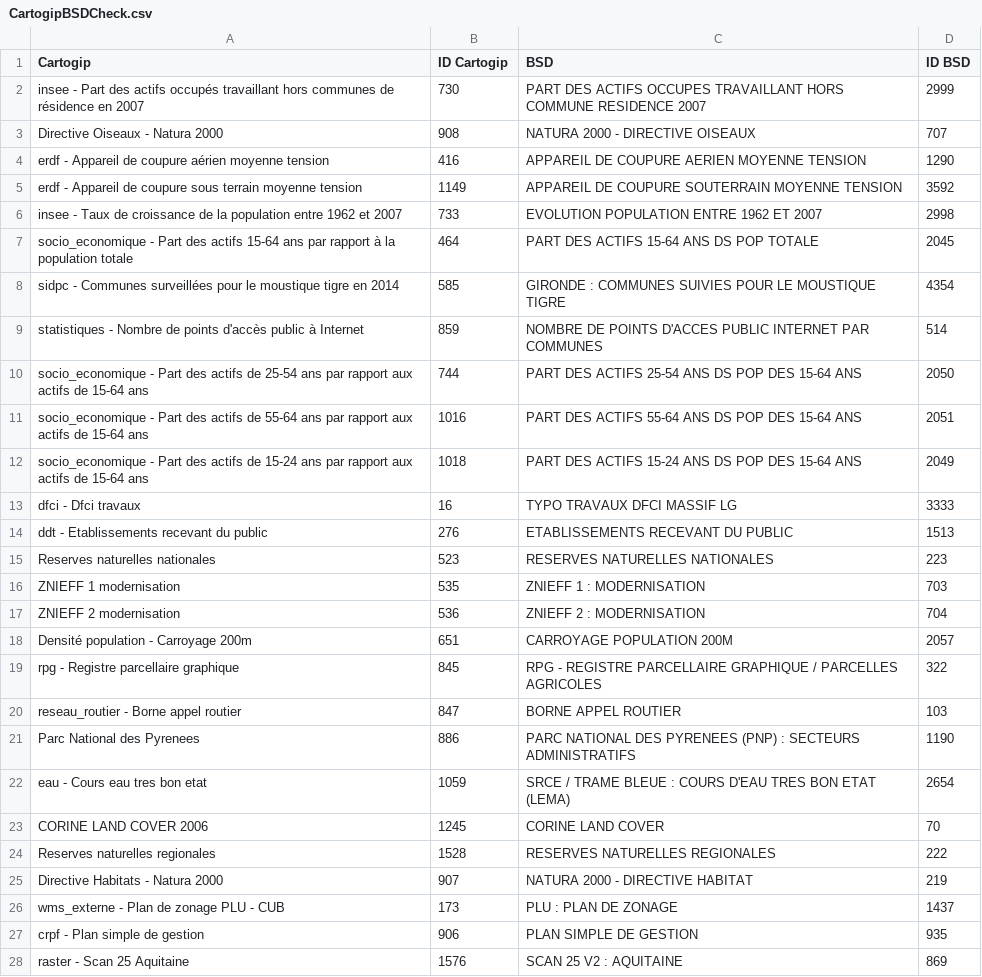
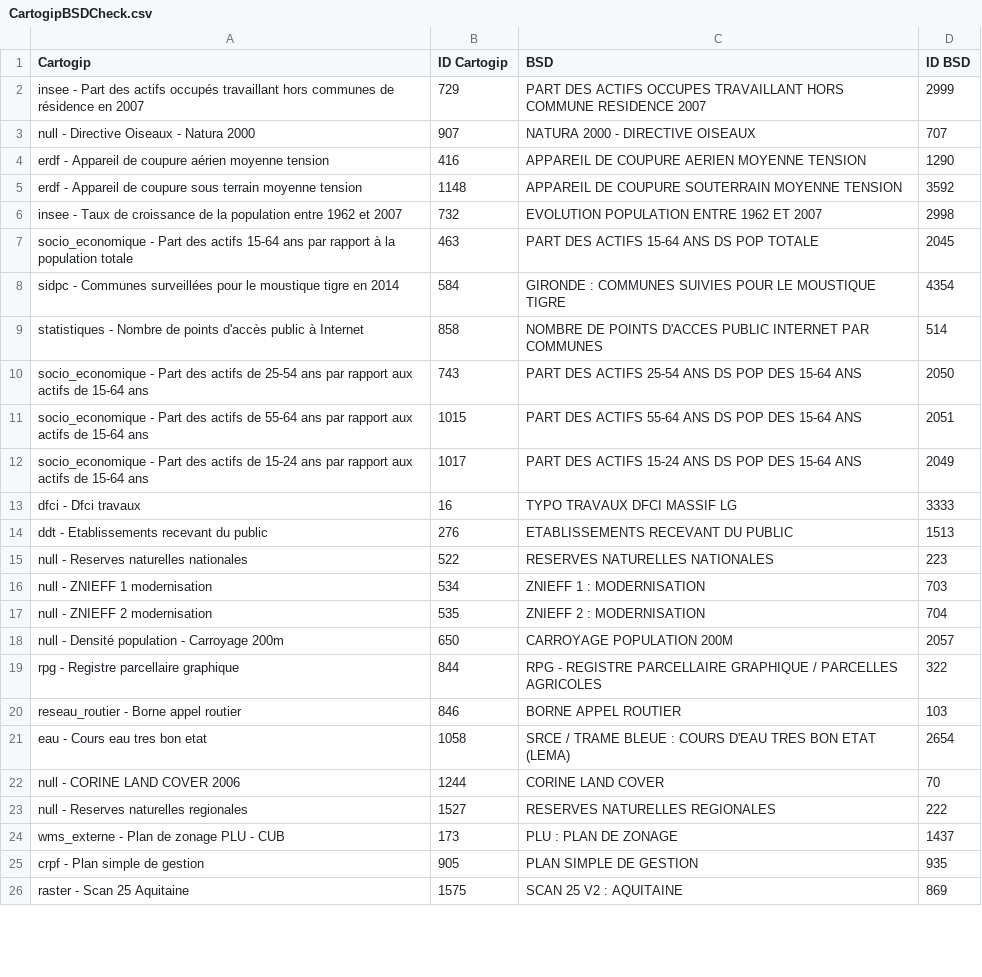
Before and after one commit to tbeguey/GIPATGeRiBSD, a CSV file: compareString/CartogipBSDCheck.csv, drawn as a sheet; only a part is shown; the diff covers the shown part only.

```diff
--- a/compareString/CartogipBSDCheck.csv
+++ b/compareString/CartogipBSDCheck.csv
@@ -1,28 +1,26 @@
 Cartogip,ID Cartogip,BSD,ID BSD
-insee - Part des actifs occupés travaillant hors communes de résidence en 2007,730,PART DES ACTIFS OCCUPES TRAVAILLANT HORS COMMUNE RESIDENCE 2007,2999
-Directive Oiseaux - Natura 2000,908,NATURA 2000 - DIRECTIVE OISEAUX,707
+insee - Part des actifs occupés travaillant hors communes de résidence en 2007,729,PART DES ACTIFS OCCUPES TRAVAILLANT HORS COMMUNE RESIDENCE 2007,2999
+null - Directive Oiseaux - Natura 2000,907,NATURA 2000 - DIRECTIVE OISEAUX,707
 erdf - Appareil de coupure aérien moyenne tension,416,APPAREIL DE COUPURE AERIEN MOYENNE TENSION,1290
-erdf - Appareil de coupure sous terrain moyenne tension,1149,APPAREIL DE COUPURE SOUTERRAIN MOYENNE TENSION,3592
-insee - Taux de croissance de la population entre 1962 et 2007,733,EVOLUTION POPULATION ENTRE 1962 ET 2007,2998
-socio_economique - Part des actifs 15-64 ans par rapport à la population totale,464,PART DES ACTIFS 15-64 ANS DS POP TOTALE,2045
-sidpc - Communes surveillées pour le moustique tigre en 2014,585,GIRONDE : COMMUNES SUIVIES POUR LE MOUSTIQUE TIGRE,4354
-statistiques - Nombre de points d'accès public à Internet,859,NOMBRE DE POINTS D'ACCES PUBLIC INTERNET PAR COMMUNES,514
-socio_economique - Part des actifs de 25-54 ans par rapport aux actifs de 15-64 ans,744,PART DES ACTIFS 25-54 ANS DS POP DES 15-64 ANS,2050
-socio_economique - Part des actifs de 55-64 ans par rapport aux actifs de 15-64 ans,1016,PART DES ACTIFS 55-64 ANS DS POP DES 15-64 ANS,2051
-socio_economique - Part des actifs de 15-24 ans par rapport aux actifs de 15-64 ans,1018,PART DES ACTIFS 15-24 ANS DS POP DES 15-64 ANS,2049
+erdf - Appareil de coupure sous terrain moyenne tension,1148,APPAREIL DE COUPURE SOUTERRAIN MOYENNE TENSION,3592
+insee - Taux de croissance de la population entre 1962 et 2007,732,EVOLUTION POPULATION ENTRE 1962 ET 2007,2998
+socio_economique - Part des actifs 15-64 ans par rapport à la population totale,463,PART DES ACTIFS 15-64 ANS DS POP TOTALE,2045
+sidpc - Communes surveillées pour le moustique tigre en 2014,584,GIRONDE : COMMUNES SUIVIES POUR LE MOUSTIQUE TIGRE,4354
+statistiques - Nombre de points d'accès public à Internet,858,NOMBRE DE POINTS D'ACCES PUBLIC INTERNET PAR COMMUNES,514
+socio_economique - Part des actifs de 25-54 ans par rapport aux actifs de 15-64 ans,743,PART DES ACTIFS 25-54 ANS DS POP DES 15-64 ANS,2050
+socio_economique - Part des actifs de 55-64 ans par rapport aux actifs de 15-64 ans,1015,PART DES ACTIFS 55-64 ANS DS POP DES 15-64 ANS,2051
+socio_economique - Part des actifs de 15-24 ans par rapport aux actifs de 15-64 ans,1017,PART DES ACTIFS 15-24 ANS DS POP DES 15-64 ANS,2049
 dfci - Dfci travaux,16,TYPO TRAVAUX DFCI MASSIF LG,3333
 ddt - Etablissements recevant du public,276,ETABLISSEMENTS RECEVANT DU PUBLIC,1513
-Reserves naturelles nationales,523,RESERVES NATURELLES NATIONALES,223
-ZNIEFF 1 modernisation,535,ZNIEFF 1 : MODERNISATION,703
-ZNIEFF 2 modernisation,536,ZNIEFF 2 : MODERNISATION,704
-Densité population - Carroyage 200m,651,CARROYAGE POPULATION 200M,2057
-rpg - Registre parcellaire graphique,845,RPG - REGISTRE PARCELLAIRE GRAPHIQUE / PARCELLES AGRICOLES,322
-reseau_routier - Borne appel routier,847,BORNE APPEL ROUTIER,103
-Parc National des Pyrenees,886,PARC NATIONAL DES PYRENEES (PNP) : SECTEURS ADMINISTRATIFS,1190
-eau - Cours eau tres bon etat,1059,SRCE / TRAME BLEUE : COURS D'EAU TRES BON ETAT (LEMA),2654
-CORINE LAND COVER 2006,1245,CORINE LAND COVER,70
-Reserves naturelles regionales,1528,RESERVES NATURELLES REGIONALES,222
-Directive Habitats - Natura 2000,907,NATURA 2000 - DIRECTIVE HABITAT,219
+null - Reserves naturelles nationales,522,RESERVES NATURELLES NATIONALES,223
+null - ZNIEFF 1 modernisation,534,ZNIEFF 1 : MODERNISATION,703
+null - ZNIEFF 2 modernisation,535,ZNIEFF 2 : MODERNISATION,704
+null - Densité population - Carroyage 200m,650,CARROYAGE POPULATION 200M,2057
+rpg - Registre parcellaire graphique,844,RPG - REGISTRE PARCELLAIRE GRAPHIQUE / PARCELLES AGRICOLES,322
+reseau_routier - Borne appel routier,846,BORNE APPEL ROUTIER,103
+eau - Cours eau tres bon etat,1058,SRCE / TRAME BLEUE : COURS D'EAU TRES BON ETAT (LEMA),2654
+null - CORINE LAND COVER 2006,1244,CORINE LAND COVER,70
+null - Reserves naturelles regionales,1527,RESERVES NATURELLES REGIONALES,222
 wms_externe - Plan de zonage PLU - CUB,173,PLU : PLAN DE ZONAGE,1437
-crpf - Plan simple de gestion,906,PLAN SIMPLE DE GESTION,935
-raster - Scan 25 Aquitaine,1576,SCAN 25 V2 : AQUITAINE,869
+crpf - Plan simple de gestion,905,PLAN SIMPLE DE GESTION,935
+raster - Scan 25 Aquitaine,1575,SCAN 25 V2 : AQUITAINE,869
```
Also changed, not shown: 2 added rows, 2 removed rows and 30 edited cells elsewhere in this file, compareString/CartogipBSDNotCheck.csv, 40 other files.
